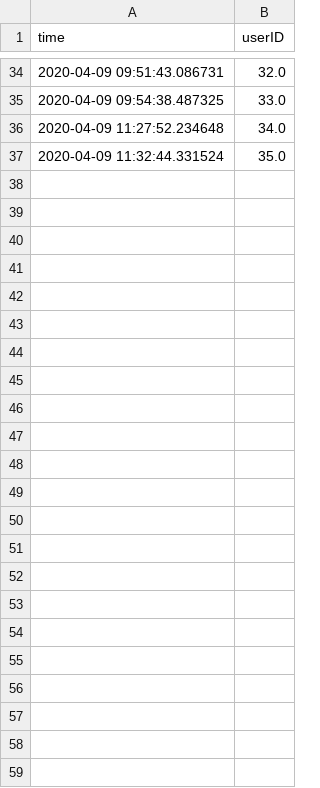
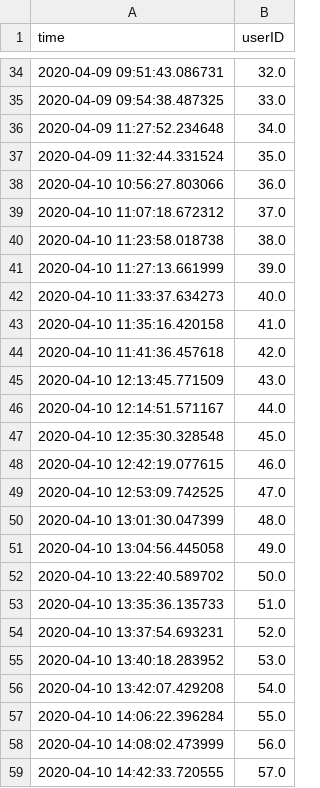
Before and after one commit to lcebear/memoryDialogueBot, a CSV file: data/user_test_id.csv, drawn as a sheet; only a part is shown, gaps mark what is left out.

```diff
--- a/data/user_test_id.csv
+++ b/data/user_test_id.csv
@@ -37 +37,23 @@ time,userID
 2020-04-09 11:32:44.331524,35.0
+2020-04-10 10:56:27.803066,36.0
+2020-04-10 11:07:18.672312,37.0
+2020-04-10 11:23:58.018738,38.0
+2020-04-10 11:27:13.661999,39.0
+2020-04-10 11:33:37.634273,40.0
+2020-04-10 11:35:16.420158,41.0
+2020-04-10 11:41:36.457618,42.0
+2020-04-10 12:13:45.771509,43.0
+2020-04-10 12:14:51.571167,44.0
+2020-04-10 12:35:30.328548,45.0
+2020-04-10 12:42:19.077615,46.0
+2020-04-10 12:53:09.742525,47.0
+2020-04-10 13:01:30.047399,48.0
+2020-04-10 13:04:56.445058,49.0
+2020-04-10 13:22:40.589702,50.0
+2020-04-10 13:35:36.135733,51.0
+2020-04-10 13:37:54.693231,52.0
+2020-04-10 13:40:18.283952,53.0
+2020-04-10 13:42:07.429208,54.0
+2020-04-10 14:06:22.396284,55.0
+2020-04-10 14:08:02.473999,56.0
+2020-04-10 14:42:33.720555,57.0
```
Also changed, not shown: data/generated_answers_kb.csv, data/questions_templates.csv, 6 other files.
